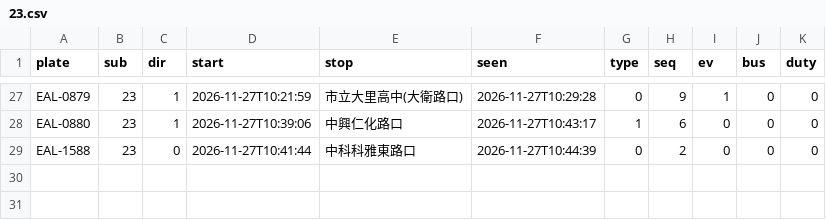
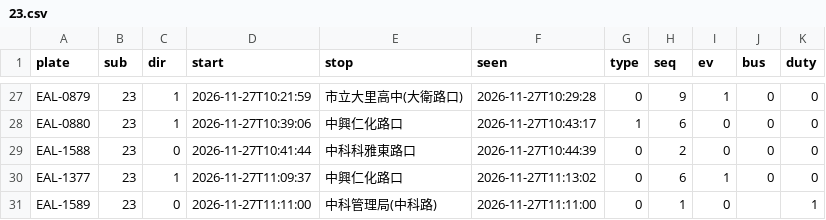
Before and after one commit to andrewwangarchnycu/Schematic-Transit-Taichung, a CSV file: departures/2026-11-27/23.csv, drawn as a sheet; only a part is shown, gaps mark what is left out.

```diff
--- a/departures/2026-11-27/23.csv
+++ b/departures/2026-11-27/23.csv
@@ -29 +29,3 @@ EAL-0880,23,1,2026-11-27T10:39:06,中興仁化路口,2026-11-27T10:43:17,1,6,0,0
 EAL-1588,23,0,2026-11-27T10:41:44,中科科雅東路口,2026-11-27T10:44:39,0,2,0,0,0
+EAL-1377,23,1,2026-11-27T11:09:37,中興仁化路口,2026-11-27T11:13:02,0,6,1,0,0
+EAL-1589,23,0,2026-11-27T11:11:00,中科管理局(中科路),2026-11-27T11:11:00,0,1,0,,1
```
Also changed, not shown: departures/2026-11-27/19.csv, departures/2026-11-27/35.csv, 3 other files.
